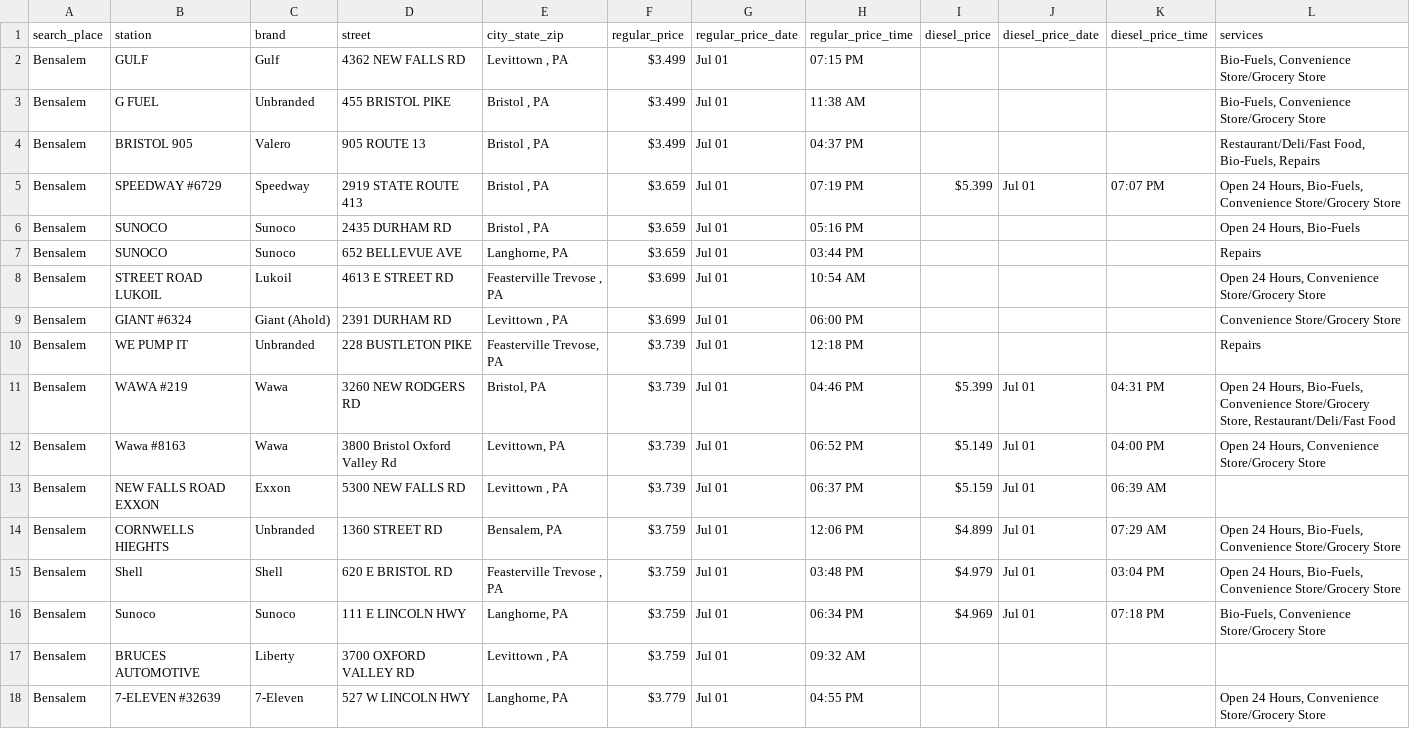
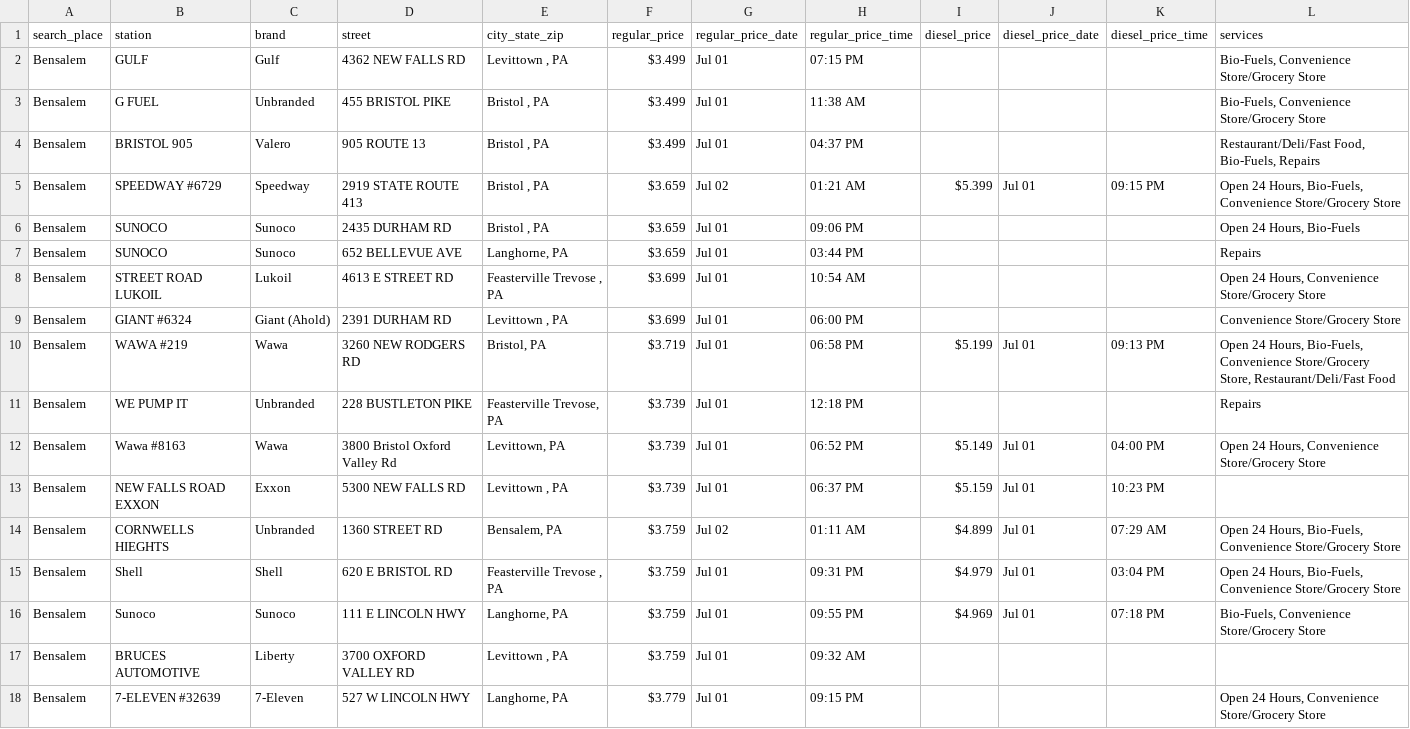
Before and after one commit to CUlleryUSATRepos/BucksGasRepo, a CSV file: BucksGasPrices/BensalemGas.csv, drawn as a sheet; only a part is shown; the diff covers the shown part only.

```diff
--- a/BucksGasPrices/BensalemGas.csv
+++ b/BucksGasPrices/BensalemGas.csv
@@ -4,4 +4,4 @@ Bensalem,G FUEL,Unbranded,455 BRISTOL PIKE,"Bristol , PA",$3.499,Jul 01,11:38 AM
 Bensalem,BRISTOL 905,Valero,905 ROUTE 13,"Bristol , PA",$3.499,Jul 01,04:37 PM,,,,"Restaurant/Deli/Fast Food, Bio-Fuels, Repairs"
-Bensalem,SPEEDWAY #6729,Speedway,2919 STATE ROUTE 413,"Bristol , PA",$3.659,Jul 01,07:19 PM,$5.399,Jul 01,07:07 PM,"Open 24 Hours, Bio-Fuels, Convenience Store/Grocery Store"
-Bensalem,SUNOCO,Sunoco,2435 DURHAM RD,"Bristol , PA",$3.659,Jul 01,05:16 PM,,,,"Open 24 Hours, Bio-Fuels"
+Bensalem,SPEEDWAY #6729,Speedway,2919 STATE ROUTE 413,"Bristol , PA",$3.659,Jul 02,01:21 AM,$5.399,Jul 01,09:15 PM,"Open 24 Hours, Bio-Fuels, Convenience Store/Grocery Store"
+Bensalem,SUNOCO,Sunoco,2435 DURHAM RD,"Bristol , PA",$3.659,Jul 01,09:06 PM,,,,"Open 24 Hours, Bio-Fuels"
 Bensalem,SUNOCO,Sunoco,652 BELLEVUE AVE,"Langhorne, PA",$3.659,Jul 01,03:44 PM,,,,Repairs
@@ -9,10 +9,10 @@ Bensalem,STREET ROAD LUKOIL,Lukoil,4613 E STREET RD,"Feasterville Trevose , PA",
 Bensalem,GIANT #6324,Giant (Ahold),2391 DURHAM RD,"Levittown , PA",$3.699,Jul 01,06:00 PM,,,,Convenience Store/Grocery Store
+Bensalem,WAWA #219,Wawa,3260 NEW RODGERS RD,"Bristol, PA",$3.719,Jul 01,06:58 PM,$5.199,Jul 01,09:13 PM,"Open 24 Hours, Bio-Fuels, Convenience Store/Grocery Store, Restaurant/Deli/Fast Food"
 Bensalem,WE PUMP IT,Unbranded,228 BUSTLETON PIKE,"Feasterville Trevose, PA",$3.739,Jul 01,12:18 PM,,,,Repairs
-Bensalem,WAWA #219,Wawa,3260 NEW RODGERS RD,"Bristol, PA",$3.739,Jul 01,04:46 PM,$5.399,Jul 01,04:31 PM,"Open 24 Hours, Bio-Fuels, Convenience Store/Grocery Store, Restaurant/Deli/Fast Food"
 Bensalem,Wawa #8163,Wawa,3800 Bristol Oxford Valley Rd,"Levittown, PA",$3.739,Jul 01,06:52 PM,$5.149,Jul 01,04:00 PM,"Open 24 Hours, Convenience Store/Grocery Store"
-Bensalem,NEW FALLS ROAD EXXON,Exxon,5300 NEW FALLS RD,"Levittown , PA",$3.739,Jul 01,06:37 PM,$5.159,Jul 01,06:39 AM,
-Bensalem,CORNWELLS HIEGHTS,Unbranded,1360 STREET RD,"Bensalem, PA",$3.759,Jul 01,12:06 PM,$4.899,Jul 01,07:29 AM,"Open 24 Hours, Bio-Fuels, Convenience Store/Grocery Store"
-Bensalem,Shell,Shell,620 E BRISTOL RD,"Feasterville Trevose , PA",$3.759,Jul 01,03:48 PM,$4.979,Jul 01,03:04 PM,"Open 24 Hours, Bio-Fuels, Convenience Store/Grocery Store"
-Bensalem,Sunoco,Sunoco,111 E LINCOLN HWY,"Langhorne, PA",$3.759,Jul 01,06:34 PM,$4.969,Jul 01,07:18 PM,"Bio-Fuels, Convenience Store/Grocery Store"
+Bensalem,NEW FALLS ROAD EXXON,Exxon,5300 NEW FALLS RD,"Levittown , PA",$3.739,Jul 01,06:37 PM,$5.159,Jul 01,10:23 PM,
+Bensalem,CORNWELLS HIEGHTS,Unbranded,1360 STREET RD,"Bensalem, PA",$3.759,Jul 02,01:11 AM,$4.899,Jul 01,07:29 AM,"Open 24 Hours, Bio-Fuels, Convenience Store/Grocery Store"
+Bensalem,Shell,Shell,620 E BRISTOL RD,"Feasterville Trevose , PA",$3.759,Jul 01,09:31 PM,$4.979,Jul 01,03:04 PM,"Open 24 Hours, Bio-Fuels, Convenience Store/Grocery Store"
+Bensalem,Sunoco,Sunoco,111 E LINCOLN HWY,"Langhorne, PA",$3.759,Jul 01,09:55 PM,$4.969,Jul 01,07:18 PM,"Bio-Fuels, Convenience Store/Grocery Store"
 Bensalem,BRUCES AUTOMOTIVE,Liberty,3700 OXFORD VALLEY RD,"Levittown , PA",$3.759,Jul 01,09:32 AM,,,,
-Bensalem,7-ELEVEN #32639,7-Eleven,527 W LINCOLN HWY,"Langhorne, PA",$3.779,Jul 01,04:55 PM,,,,"Open 24 Hours, Convenience Store/Grocery Store"
+Bensalem,7-ELEVEN #32639,7-Eleven,527 W LINCOLN HWY,"Langhorne, PA",$3.779,Jul 01,09:15 PM,,,,"Open 24 Hours, Convenience Store/Grocery Store"
```
Also changed, not shown: 1 added row, 2 removed rows and 23 edited cells elsewhere in this file, BucksGasPrices/BristolGas.csv, BucksGasPrices/HulmevilleGas.csv, 49 other files.
